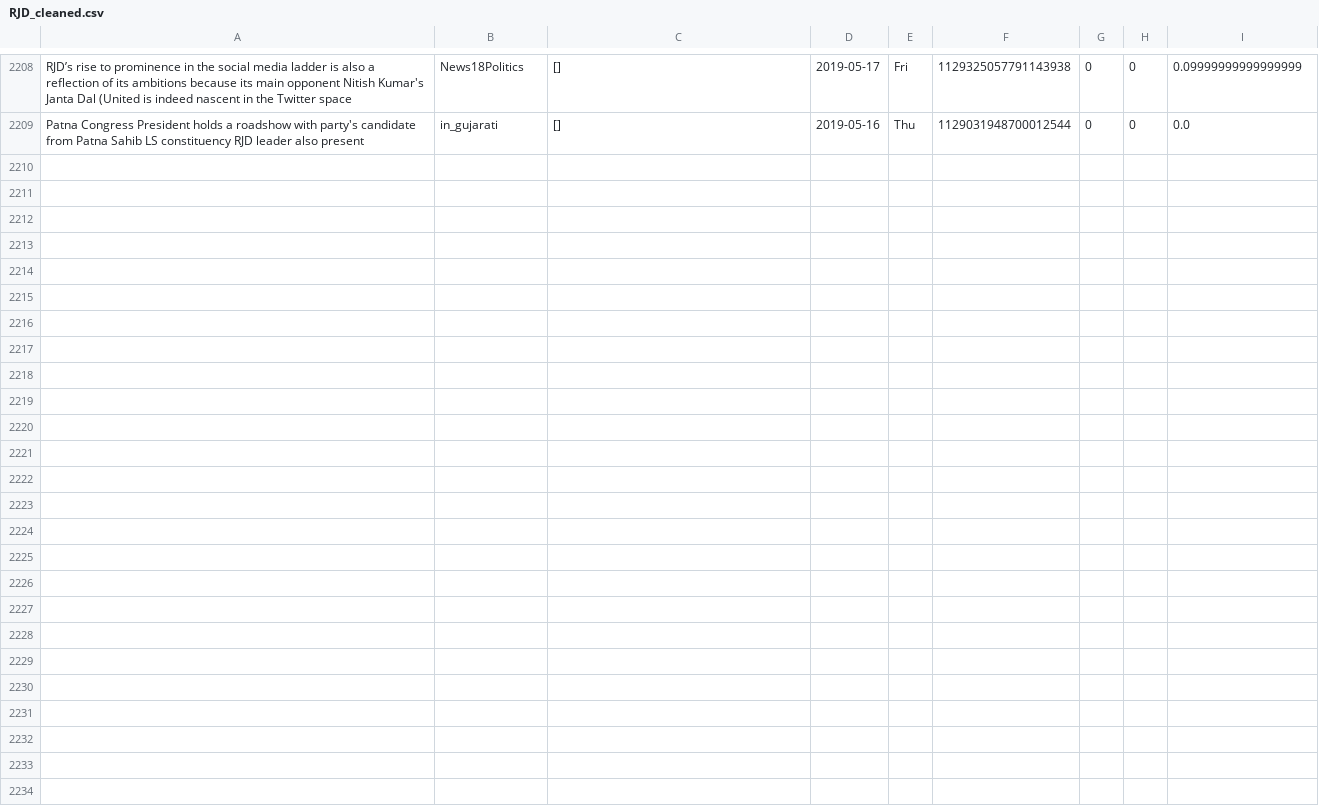
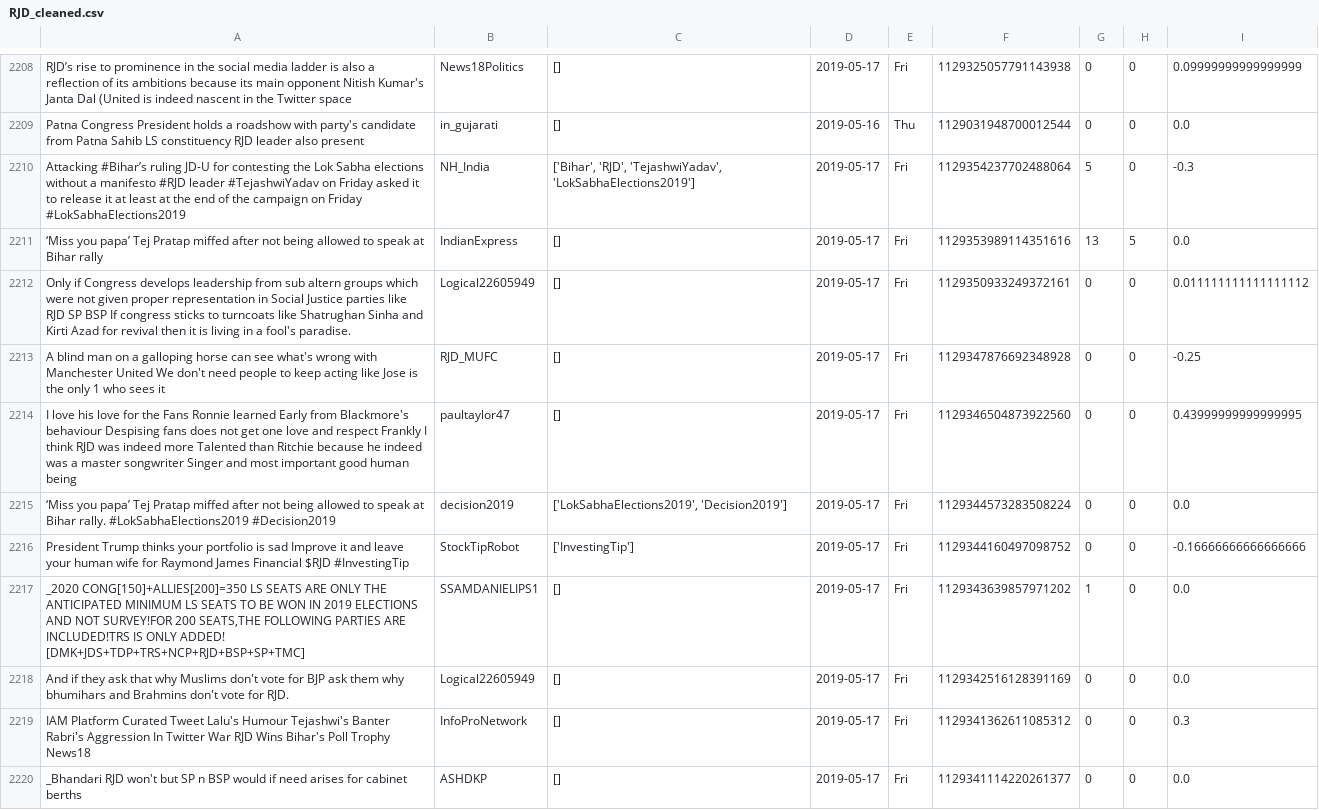
Before and after one commit to itsDevhere/DataRepo, a CSV file: RJD_cleaned.csv, drawn as a sheet; only a part is shown, gaps mark what is left out; the diff names each change by its address in the sheet, - before the commit and + after, or states it on an @@ line.

```diff
--- a/RJD_cleaned.csv
+++ b/RJD_cleaned.csv
+row 2210: Attacking #Bihar’s ruling JD-U for contesting the Lok Sabha elections without a manifesto #RJD leader #TejashwiYadav on Friday asked it to release it at least at the end of the campaign on Friday #LokSabhaElections2019 | NH_India | ['Bihar', 'RJD', 'TejashwiYadav', 'LokSabhaElections2019'] | 2019-05-17 | Fri | 1129354237702488064 | 5 | 0 | -0.3
+row 2211: ‘Miss you papa’ Tej Pratap miffed after not being allowed to speak at Bihar rally | IndianExpress | [] | 2019-05-17 | Fri | 1129353989114351616 | 13 | 5 | 0.0
+row 2212: Only if Congress develops leadership from sub altern groups which were not given proper representation in Social Justice parties like RJD SP BSP If congress sticks to turncoats like Shatrughan Sinha and Kirti Azad for revival then it is living in a fool's paradise. | Logical22605949 | [] | 2019-05-17 | Fri | 1129350933249372161 | 0 | 0 | 0.011111111111111112
+row 2213: A blind man on a galloping horse can see what's wrong with Manchester United We don't need people to keep acting like Jose is the only 1 who sees it | RJD_MUFC | [] | 2019-05-17 | Fri | 1129347876692348928 | 0 | 0 | -0.25
+row 2214: I love his love for the Fans Ronnie learned Early from Blackmore's behaviour Despising fans does not get one love and respect Frankly I think RJD was indeed more Talented than Ritchie because he indeed was a master songwriter Singer and most important good human being | paultaylor47 | [] | 2019-05-17 | Fri | 1129346504873922560 | 0 | 0 | 0.43999999999999995
+row 2215: ‘Miss you papa’ Tej Pratap miffed after not being allowed to speak at Bihar rally. #LokSabhaElections2019 #Decision2019 | decision2019 | ['LokSabhaElections2019', 'Decision2019'] | 2019-05-17 | Fri | 1129344573283508224 | 0 | 0 | 0.0
+row 2216: President Trump thinks your portfolio is sad Improve it and leave your human wife for Raymond James Financial $RJD #InvestingTip | StockTipRobot | ['InvestingTip'] | 2019-05-17 | Fri | 1129344160497098752 | 0 | 0 | -0.16666666666666666
+row 2217: _2020 CONG[150]+ALLIES[200]=350 LS SEATS ARE ONLY THE ANTICIPATED MINIMUM LS SEATS TO BE WON IN 2019 ELECTIONS AND NOT SURVEY!FOR 200 SEATS,THE FOLLOWING PARTIES ARE INCLUDED!TRS IS ONLY ADDED! [DMK+JDS+TDP+TRS+NCP+RJD+BSP+SP+TMC] | SSAMDANIELIPS1 | [] | 2019-05-17 | Fri | 1129343639857971202 | 1 | 0 | 0.0
+row 2218: And if they ask that why Muslims don't vote for BJP ask them why bhumihars and Brahmins don't vote for RJD. | Logical22605949 | [] | 2019-05-17 | Fri | 1129342516128391169 | 0 | 0 | 0.0
+row 2219: IAM Platform Curated Tweet Lalu's Humour Tejashwi's Banter Rabri's Aggression In Twitter War RJD Wins Bihar's Poll Trophy News18 | InfoProNetwork | [] | 2019-05-17 | Fri | 1129341362611085312 | 0 | 0 | 0.3
+row 2220: _Bhandari RJD won't but SP n BSP would if need arises for cabinet berths | ASHDKP | [] | 2019-05-17 | Fri | 1129341114220261377 | 0 | 0 | 0.0
```
Also changed, not shown: CPIM_cleaned.csv, Samajwadi_cleaned.csv, 2 other files.
